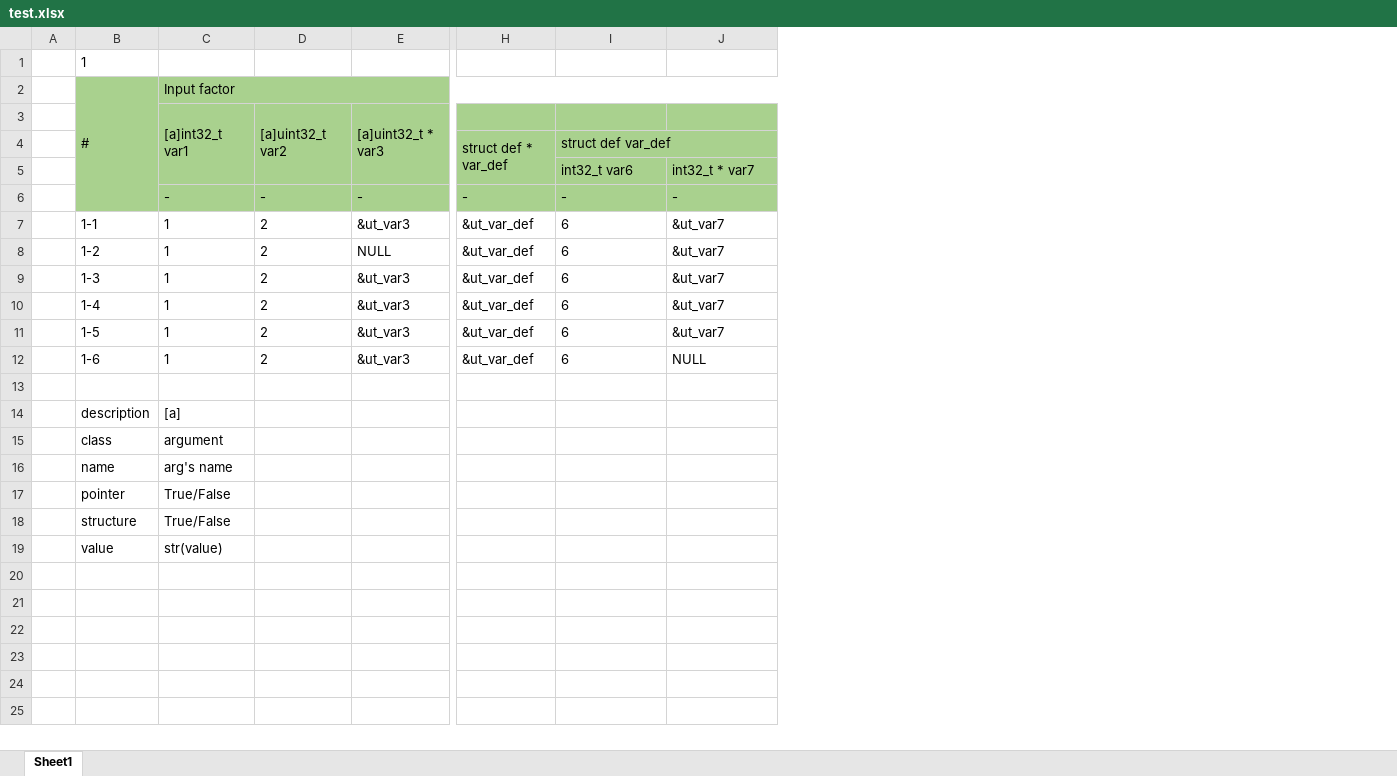
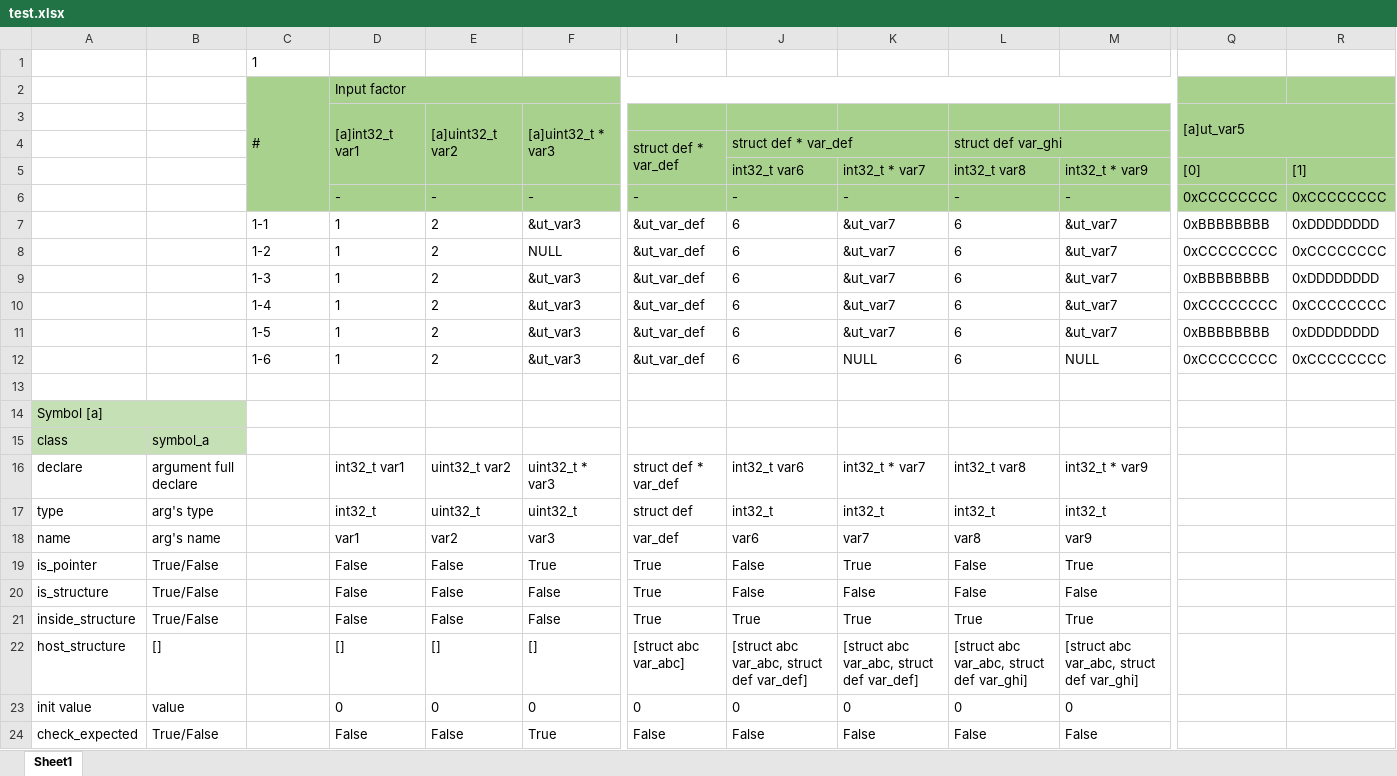
Before and after one commit to lnquang2496/ut_auto, an Excel workbook: data/test.xlsx, sheet Sheet1, drawn as a sheet; only a part is shown, gaps mark what is left out; values as stored, in another font and other column widths than the file's, no borders; conditional formats not drawn; removed rows and columns are numbered as before the commit, all else as after; rows hold the shown columns only; the diff names each change by its address in the sheet, - before the commit and + after, or states it on an @@ line.

```diff
--- a/data/test.xlsx (sheet Sheet1)
+++ b/data/test.xlsx (sheet Sheet1)
-column A, empty
+column A, rows 14-15: Symbol [a] | class
+column B, row 15: symbol_a
+column L, rows 4-12: struct def var_ghi | int32_t var8 | - | 6 | 6 | 6 | 6 | 6 | 6
+column M, rows 5-12: int32_t * var9 | - | &ut_var7 | &ut_var7 | &ut_var7 | &ut_var7 | &ut_var7 | NULL
+column Q, rows 3-12: [a]ut_var5 |  | [0] | 0xCCCCCCCC | 0xBBBBBBBB | 0xCCCCCCCC | 0xBBBBBBBB | 0xCCCCCCCC | 0xBBBBBBBB | 0xCCCCCCCC
+column R, rows 5-12: [1] | 0xCCCCCCCC | 0xDDDDDDDD | 0xCCCCCCCC | 0xDDDDDDDD | 0xCCCCCCCC | 0xDDDDDDDD | 0xCCCCCCCC
-J4: struct def var_def
+J4: struct def * var_def
-C14: description
+C14: (empty)
-D14: [a]
+D14: (empty)
-C15: class
+C15: (empty)
-D15: argument
+D15: (empty)
-row 16:  | name | arg's name
-row 17:  | pointer | True/False
-row 18:  | structure | True/False
-row 19:  | value | str(value)
+row 16: declare | argument full declare |  | int32_t var1 | uint32_t var2 | uint32_t * var3 | struct def * var_def | int32_t var6 | int32_t * var7 | int32_t var8 | int32_t * var9
+row 17: type | arg's type |  | int32_t | uint32_t | uint32_t | struct def | int32_t | int32_t | int32_t | int32_t
+row 18: name | arg's name |  | var1 | var2 | var3 | var_def | var6 | var7 | var8 | var9
+row 19: is_pointer | True/False |  | False | False | True | True | False | True | False | True
+row 20: is_structure | True/False |  | False | False | False | True | False | False | False | False
+row 21: inside_structure | True/False |  | False | False | False | True | True | True | True | True
+row 22: host_structure | [] |  | [] | [] | [] | [struct abc var_abc] | [struct abc var_abc, struct def var_def] | [struct abc var_abc, struct def var_def] | [struct abc var_abc, struct def var_ghi] | [struct abc var_abc, struct def var_ghi]
+row 23: init value | value |  | 0 | 0 | 0 | 0 | 0 | 0 | 0 | 0
+row 24: check_expected | True/False |  | False | False | True | False | False | False | False | False
```
Also changed, not shown: formulas that keep their value, 3 other files.
